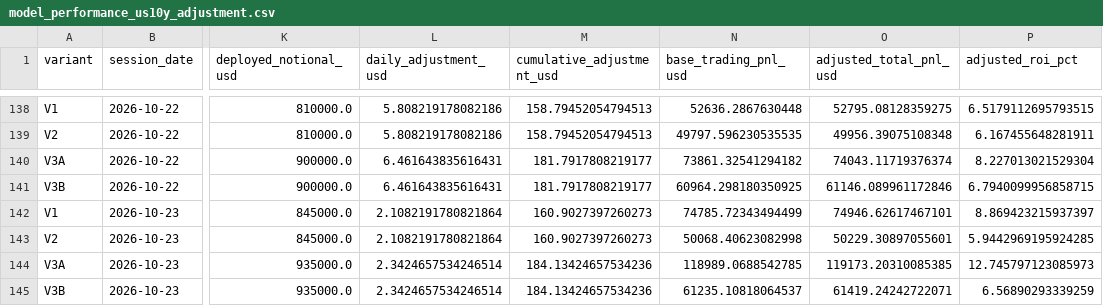
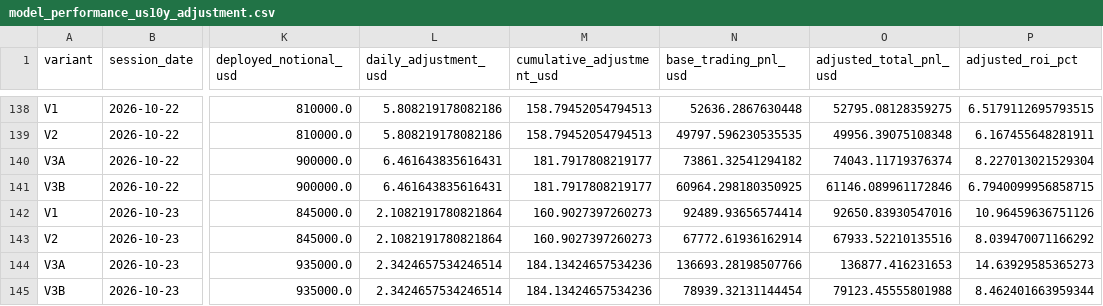
Before and after one commit to A44674928/Financial_Model_Records, a CSV file: data/model_performance_us10y_adjustment.csv, drawn as a sheet; only a part is shown, gaps mark what is left out; the diff names each change by its address in the sheet, - before the commit and + after, or states it on an @@ line.

```diff
--- a/data/model_performance_us10y_adjustment.csv
+++ b/data/model_performance_us10y_adjustment.csv
-N142 (base_trading_pnl_usd): 74785.72343494499
+N142 (base_trading_pnl_usd): 92489.93656574414
-O142 (adjusted_total_pnl_usd): 74946.62617467101
+O142 (adjusted_total_pnl_usd): 92650.83930547016
-P142 (adjusted_roi_pct): 8.869423215937397
+P142 (adjusted_roi_pct): 10.96459636751126
-N143 (base_trading_pnl_usd): 50068.40623082998
+N143 (base_trading_pnl_usd): 67772.61936162914
-O143 (adjusted_total_pnl_usd): 50229.30897055601
+O143 (adjusted_total_pnl_usd): 67933.52210135516
-P143 (adjusted_roi_pct): 5.9442969195924285
+P143 (adjusted_roi_pct): 8.039470071166292
-N144 (base_trading_pnl_usd): 118989.0688542785
+N144 (base_trading_pnl_usd): 136693.28198507766
-O144 (adjusted_total_pnl_usd): 119173.20310085385
+O144 (adjusted_total_pnl_usd): 136877.416231653
-P144 (adjusted_roi_pct): 12.745797123085973
+P144 (adjusted_roi_pct): 14.63929585365273
-N145 (base_trading_pnl_usd): 61235.10818064537
+N145 (base_trading_pnl_usd): 78939.32131144454
-O145 (adjusted_total_pnl_usd): 61419.24242722071
+O145 (adjusted_total_pnl_usd): 79123.45555801988
-P145 (adjusted_roi_pct): 6.56890293339259
+P145 (adjusted_roi_pct): 8.462401663959344
```
Also changed, not shown: data/model_performance_daily.csv, data/model_performance_tickers.csv, 25 other files.
